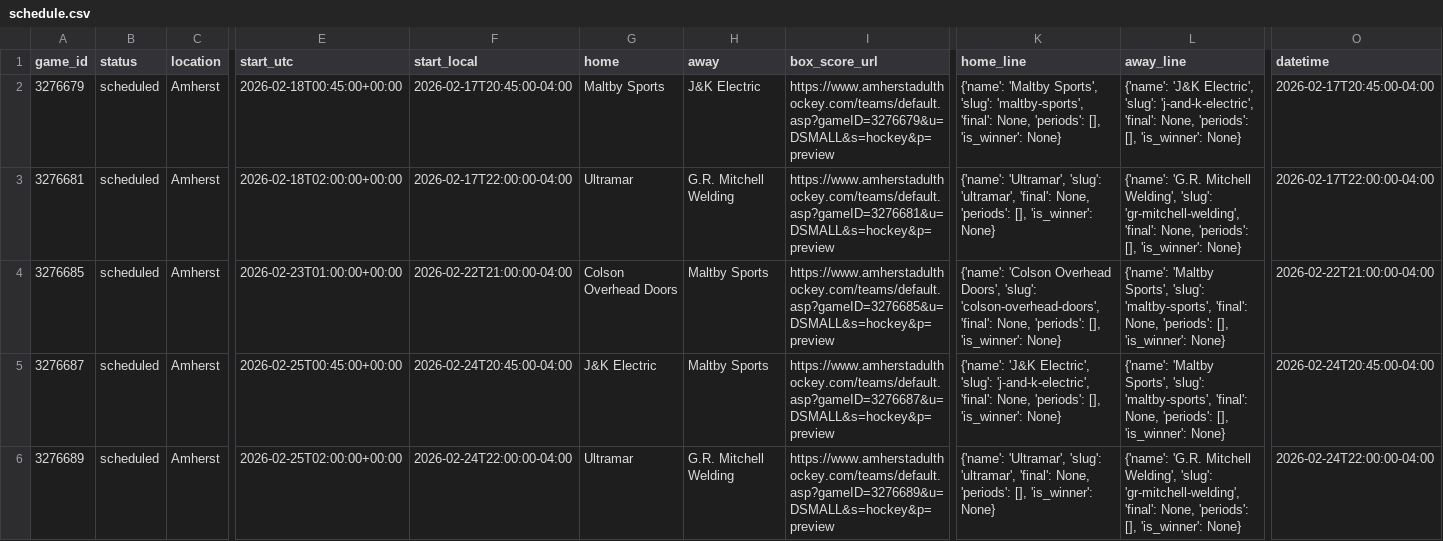
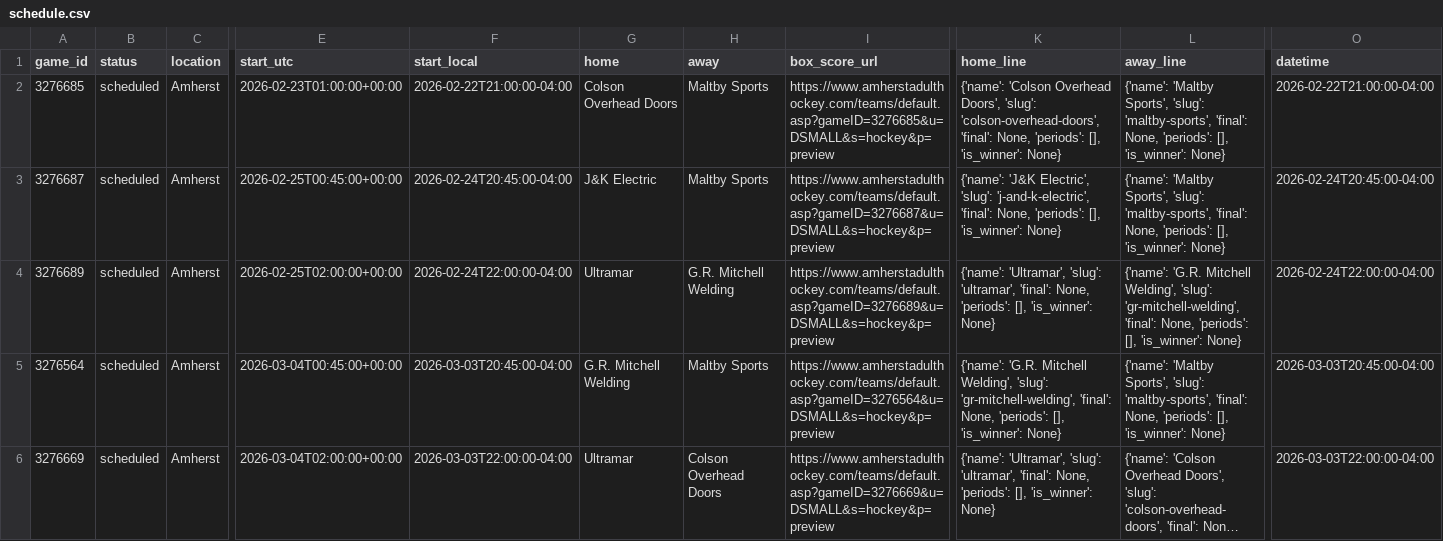
Before and after one commit to ThomasMcCrossin/aahlscraper, a CSV file: data/schedule.csv, drawn as a sheet; only a part is shown, gaps mark what is left out; the shorter side is filled out with more unchanged rows; long unchanged cells end in …; rows hold the shown columns only; the diff names each change by its address in the sheet, - before the commit and + after, or states it on an @@ line.

```diff
--- a/data/schedule.csv
+++ b/data/schedule.csv
-row 2: 3276679 | scheduled | Amherst | 2026-02-18T00:45:00+00:00 | 2026-02-17T20:45:00-04:00 | Maltby Sports | J&K Electric | https://www.amherstadulthockey.com/teams/default.asp?gameID=3276679&u=DSMALL&s=hockey&p=preview | {'name': 'Maltby Sports', 'slug': 'maltby-sports', 'final': None, 'periods': [], 'is_winner': None} | {'name': 'J&K Electric', 'slug': 'j-and-k-electric', 'final': None, 'periods': [], 'is_winner': None} | 2026-02-17T20:45:00-04:00
-row 3: 3276681 | scheduled | Amherst | 2026-02-18T02:00:00+00:00 | 2026-02-17T22:00:00-04:00 | Ultramar | G.R. Mitchell Welding | https://www.amherstadulthockey.com/teams/default.asp?gameID=3276681&u=DSMALL&s=hockey&p=preview | {'name': 'Ultramar', 'slug': 'ultramar', 'final': None, 'periods': [], 'is_winner': None} | {'name': 'G.R. Mitchell Welding', 'slug': 'gr-mitchell-welding', 'final': None, 'periods': [], 'is_winner': None} | 2026-02-17T22:00:00-04:00
```
Also changed, not shown: data/player_stats.csv, data/standings.csv, 9 other files.
